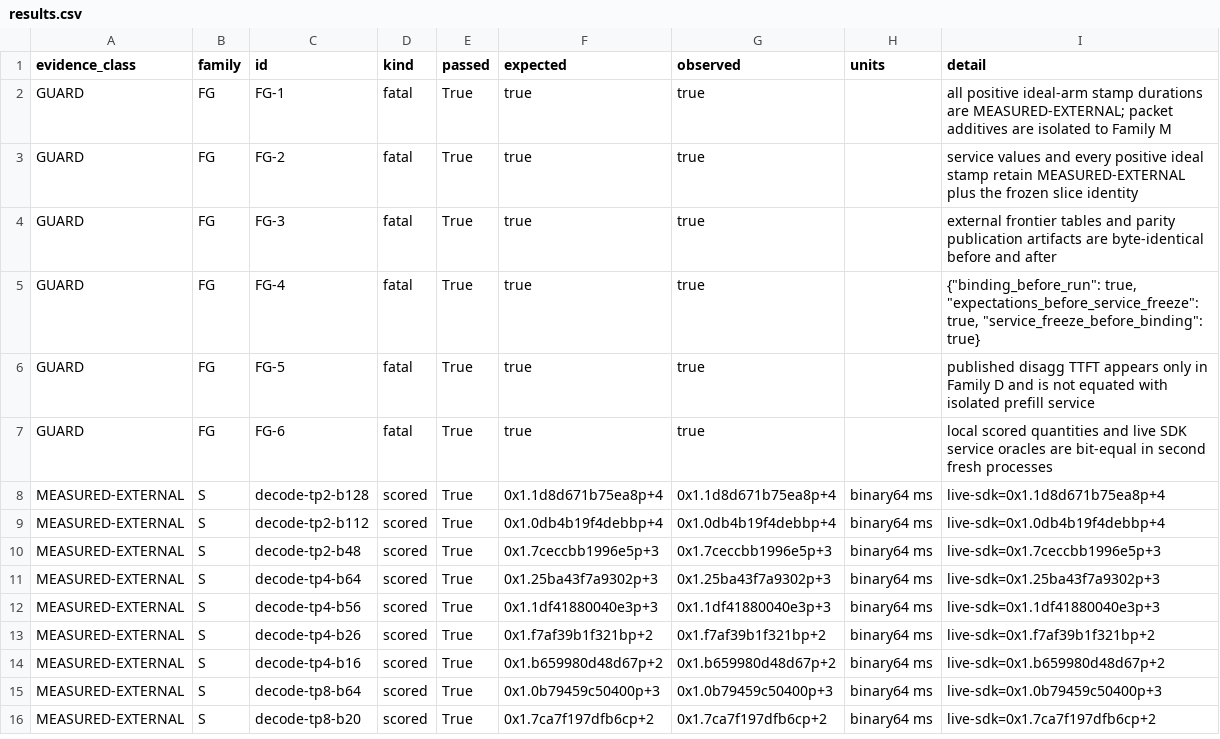
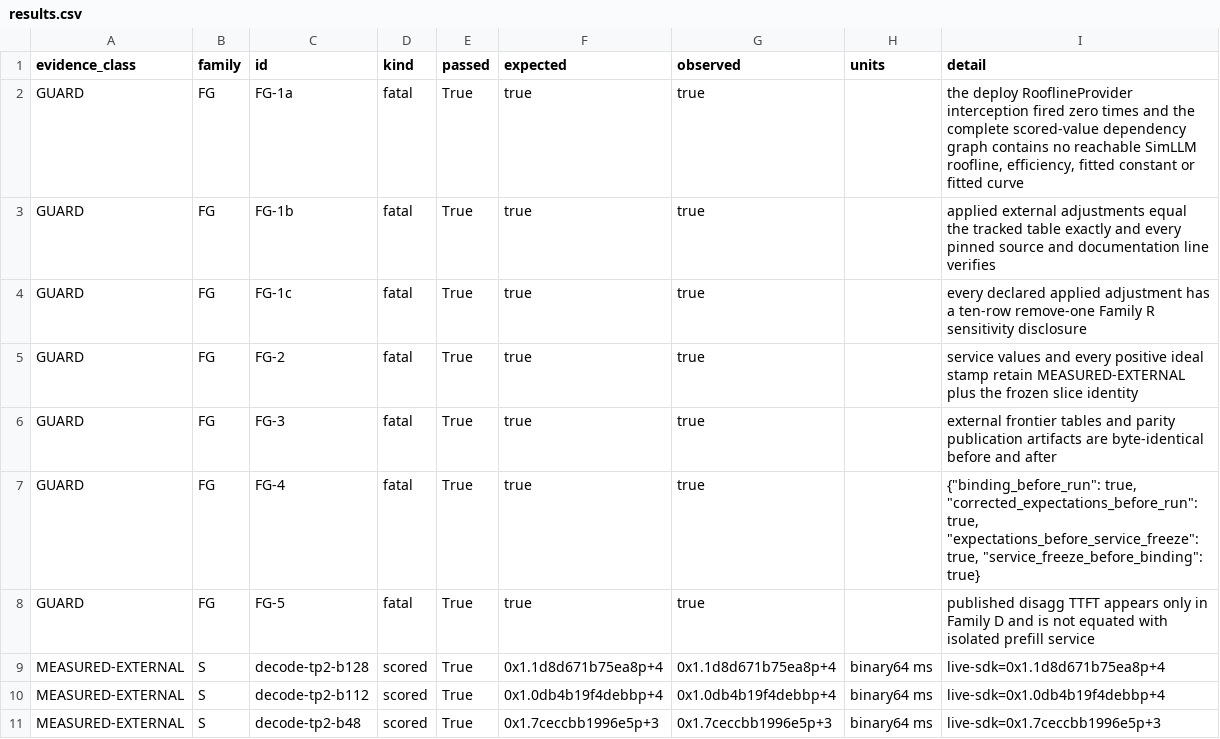
Before and after one commit to openfabric-systems/simllm, a CSV file: examples/matched_seam_frontier_v1/results.csv, drawn as a sheet; only a part is shown; the shorter side is filled out with more unchanged rows; the diff covers the shown part only.

Commit message:
Publish the corrected matched-seam result

```diff
--- a/examples/matched_seam_frontier_v1/results.csv
+++ b/examples/matched_seam_frontier_v1/results.csv
@@ -1,8 +1,9 @@
 evidence_class,family,id,kind,passed,expected,observed,units,detail
-GUARD,FG,FG-1,fatal,True,true,true,,all positive ideal-arm stamp durations are MEASURED-EXTERNAL; packet additives are isolated to Family M
+GUARD,FG,FG-1a,fatal,True,true,true,,"the deploy RooflineProvider interception fired zero times and the complete scored-value dependency graph contains no reachable SimLLM roofline, efficiency, fitted constant or fitted curve"
+GUARD,FG,FG-1b,fatal,True,true,true,,applied external adjustments equal the tracked table exactly and every pinned source and documentation line verifies
+GUARD,FG,FG-1c,fatal,True,true,true,,every declared applied adjustment has a ten-row remove-one Family R sensitivity disclosure
 GUARD,FG,FG-2,fatal,True,true,true,,service values and every positive ideal stamp retain MEASURED-EXTERNAL plus the frozen slice identity
 GUARD,FG,FG-3,fatal,True,true,true,,external frontier tables and parity publication artifacts are byte-identical before and after
-GUARD,FG,FG-4,fatal,True,true,true,,"{""binding_before_run"": true, ""expectations_before_service_freeze"": true, ""service_freeze_before_binding"": true}"
+GUARD,FG,FG-4,fatal,True,true,true,,"{""binding_before_run"": true, ""corrected_expectations_before_run"": true, ""expectations_before_service_freeze"": true, ""service_freeze_before_binding"": true}"
 GUARD,FG,FG-5,fatal,True,true,true,,published disagg TTFT appears only in Family D and is not equated with isolated prefill service
-GUARD,FG,FG-6,fatal,True,true,true,,local scored quantities and live SDK service oracles are bit-equal in second fresh processes
 MEASURED-EXTERNAL,S,decode-tp2-b128,scored,True,0x1.1d8d671b75ea8p+4,0x1.1d8d671b75ea8p+4,binary64 ms,live-sdk=0x1.1d8d671b75ea8p+4
```
Also changed, not shown: 14 added rows and 6 edited cells elsewhere in this file, 9 other files.
